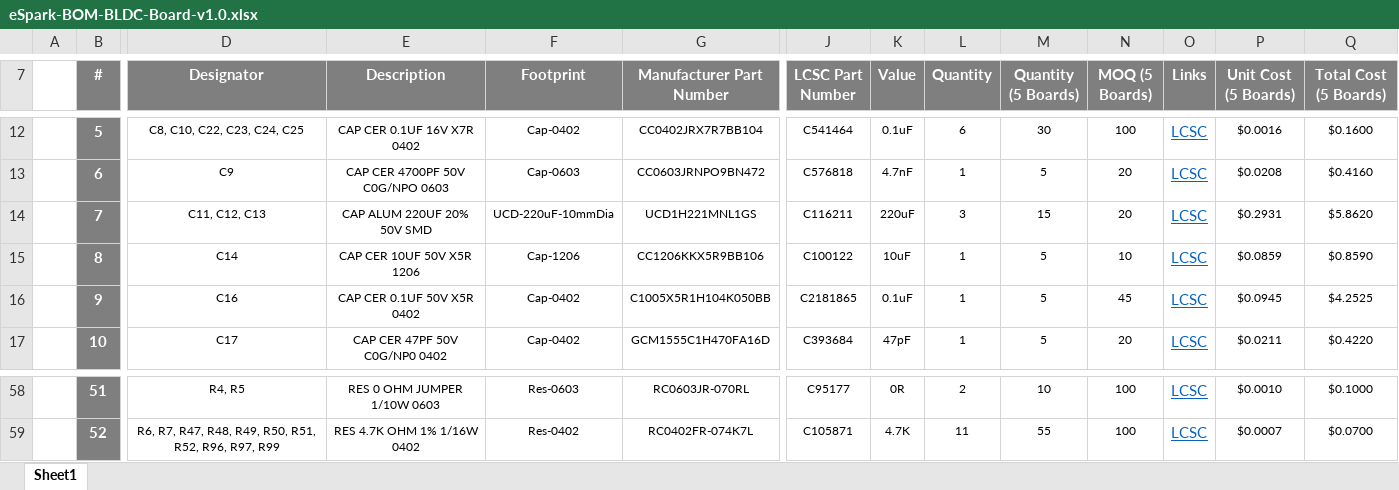
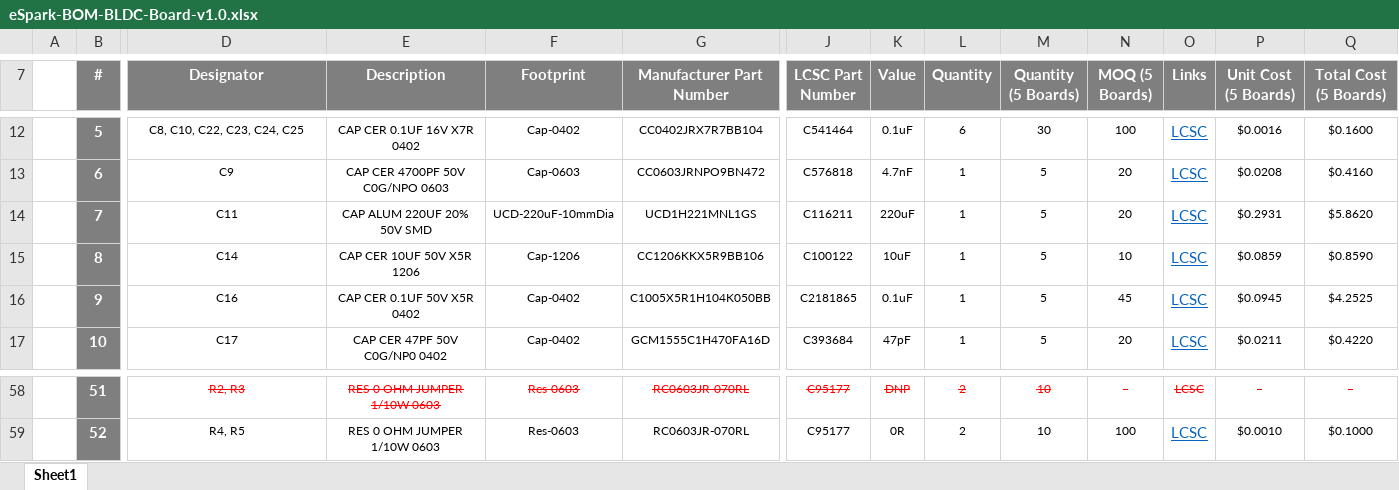
Before and after one commit to eSpark-Backup/muhunthancanagey-servocontrol, an Excel workbook: Design Files/BLDC-Board-v1.0/BOM/eSpark-BOM-BLDC-Board-v1.0.xlsx, sheet Sheet1, drawn as a sheet; only a part is shown, gaps mark what is left out; values as stored, in another font and other column widths than the file's, no borders; the diff covers the shown part only; the diff names each change by its address in the sheet, - before the commit and + after, or states it on an @@ line.

```diff
--- a/Design Files/BLDC-Board-v1.0/BOM/eSpark-BOM-BLDC-Board-v1.0.xlsx (sheet Sheet1)
+++ b/Design Files/BLDC-Board-v1.0/BOM/eSpark-BOM-BLDC-Board-v1.0.xlsx (sheet Sheet1)
-D14 (Designator): C11, C12, C13
+D14 (Designator): C11
-L14 (Quantity): 3
+L14 (Quantity): 1
-M14 (Quantity (5 Boards)): 15
+M14 (Quantity (5 Boards)): 5
-D58 (Designator): R4, R5
+D58 (Designator): R2, R3
@@ D58:G58 strikethrough: off → on, text colour: black → #FF0000 @@
-J58:Q58 strikethrough: off
+J58:Q58 strikethrough: on
-J58:N58 text colour: black
+J58:N58 text colour: #FF0000
-K58 (Value): 0R
+K58 (Value): DNP
-N58 (MOQ (5 Boards)): 100
+N58 (MOQ (5 Boards)): -
@@ O58 underline: on → off, text colour: #0563C1 → #FF0000, text size: smaller @@
-P58 (Unit Cost (5 Boards)): $0.0010
+P58 (Unit Cost (5 Boards)): -
-P58:Q58 text colour: black
+P58:Q58 text colour: #FF0000
-Q58 (Total Cost (5 Boards)): $0.1000
+Q58 (Total Cost (5 Boards)): -
-D59 (Designator): R6, R7, R47, R48, R49, R50, R51, R52, R96, R97, R99
+D59 (Designator): R4, R5
-E59 (Description): RES 4.7K OHM 1% 1/16W 0402
+E59 (Description): RES 0 OHM JUMPER 1/10W 0603
-F59 (Footprint): Res-0402
+F59 (Footprint): Res-0603
-G59 (Manufacturer Part Number): RC0402FR-074K7L
+G59 (Manufacturer Part Number): RC0603JR-070RL
-J59 (LCSC Part Number): C105871
+J59 (LCSC Part Number): C95177
-K59 (Value): 4.7K
+K59 (Value): 0R
-L59 (Quantity): 11
+L59 (Quantity): 2
-M59 (Quantity (5 Boards)): 55
+M59 (Quantity (5 Boards)): 10
-P59 (Unit Cost (5 Boards)): $0.0007
+P59 (Unit Cost (5 Boards)): $0.0010
-Q59 (Total Cost (5 Boards)): $0.0700
+Q59 (Total Cost (5 Boards)): $0.1000
```
Also changed, not shown: 3 added rows, 1 removed row, 194 edited cells and cell formats elsewhere in this sheet, formulas that keep their value, 3 other files.
